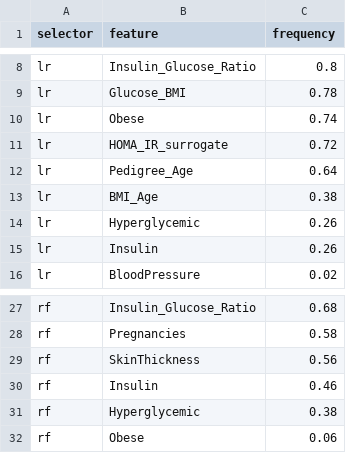
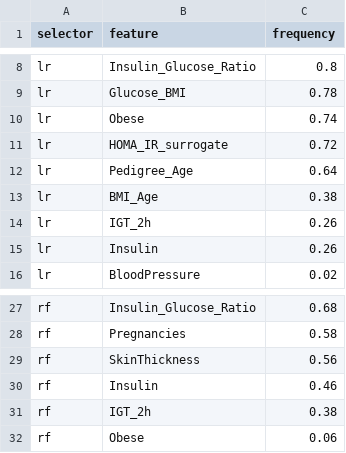
Before and after one commit to subrahmanyamtanala-rgb/T2D, a CSV file: results/revision/cv_selection_frequency.csv, drawn as a sheet; only a part is shown, gaps mark what is left out.

```diff
--- a/results/revision/cv_selection_frequency.csv
+++ b/results/revision/cv_selection_frequency.csv
@@ -13,3 +13,3 @@ lr,Pedigree_Age,0.64
 lr,BMI_Age,0.38
-lr,Hyperglycemic,0.26
+lr,IGT_2h,0.26
 lr,Insulin,0.26
@@ -30,3 +30,3 @@ rf,SkinThickness,0.56
 rf,Insulin,0.46
-rf,Hyperglycemic,0.38
+rf,IGT_2h,0.38
 rf,Obese,0.06
```
Also changed, not shown: results/revision/cv_selected_features.csv, results/rfecv_selection_frequency.csv, 4 other files.
